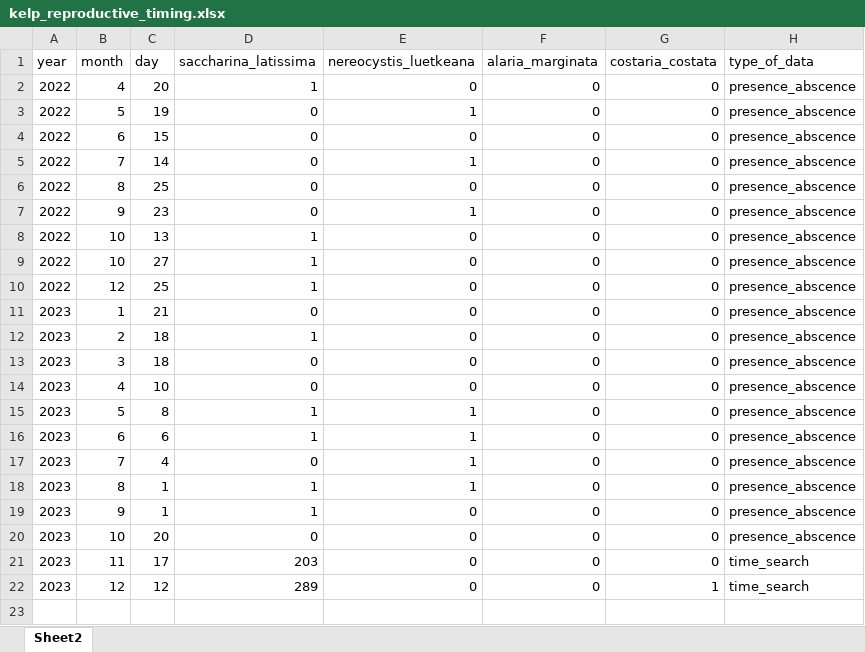
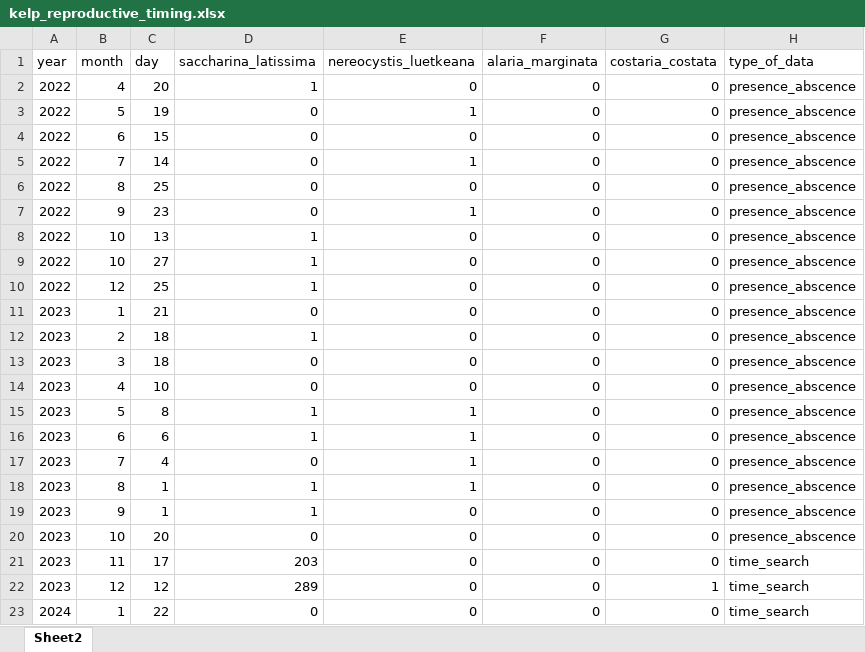
Before and after one commit to siobhanschenk/GW_seaweed_seasonality_transects, an Excel workbook: kelp_reproductive_timing.xlsx, sheet Sheet2, drawn as a sheet; values as stored, in another font and other column widths than the file's, no borders; the diff names each change by its address in the sheet, - before the commit and + after, or states it on an @@ line.

```diff
--- a/kelp_reproductive_timing.xlsx (sheet Sheet2)
+++ b/kelp_reproductive_timing.xlsx (sheet Sheet2)
+row 23: 2024 | 1 | 22 | 0 | 0 | 0 | 0 | time_search
```
Also changed, not shown: GW_seaweed_seasonality_transect_data.xlsx, 7 other files.
